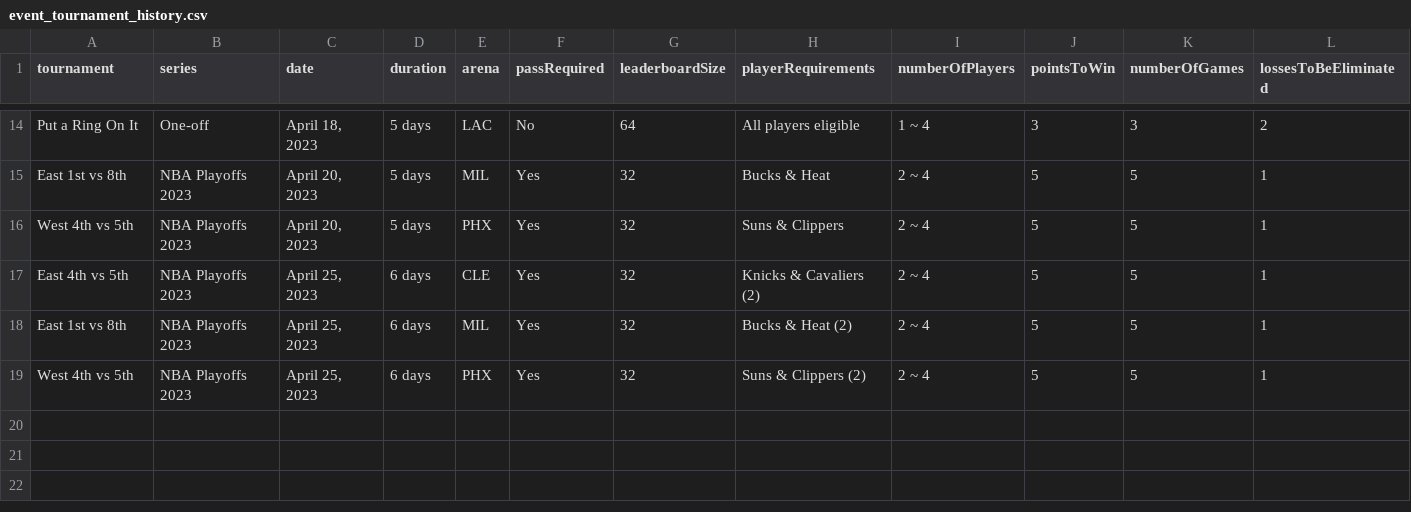
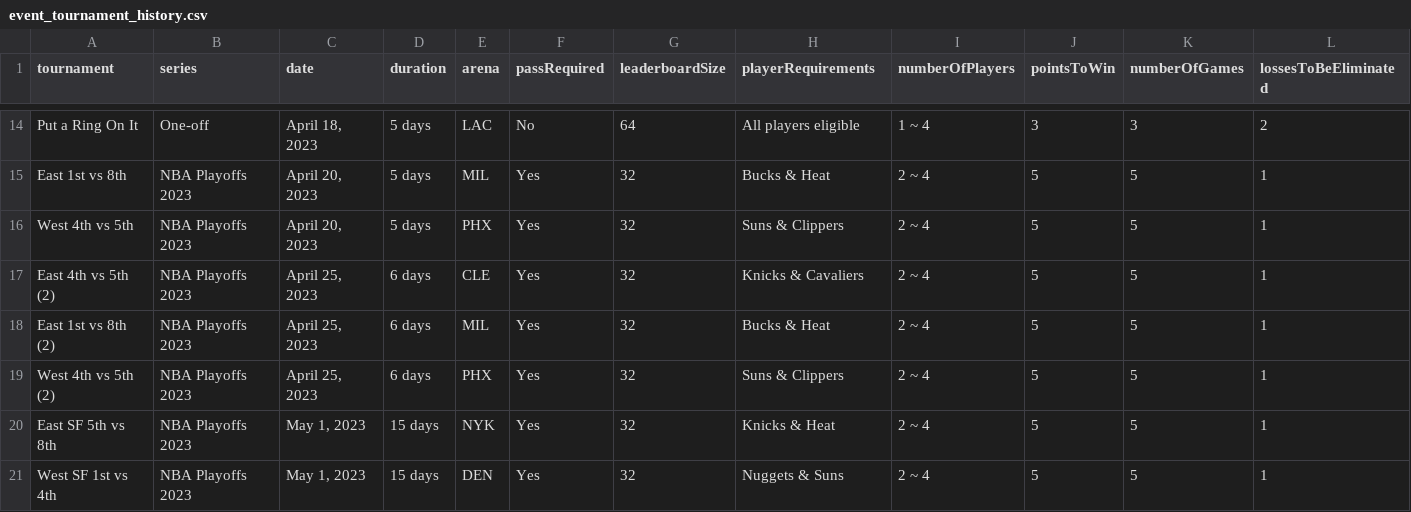
Before and after one commit to naw-db/naw-db.github.io, a CSV file: content/data/event_tournament_history.csv, drawn as a sheet; only a part is shown, gaps mark what is left out; rows hold the shown columns only; the diff names each change by its address in the sheet, - before the commit and + after, or states it on an @@ line.

Commit message:
Updated event_tournament_history.csv and team_level_rewards.csv (#61)

```diff
--- a/content/data/event_tournament_history.csv
+++ b/content/data/event_tournament_history.csv
-A17 (tournament): East 4th vs 5th
+A17 (tournament): East 4th vs 5th (2)
-H17 (playerRequirements): Knicks & Cavaliers (2)
+H17 (playerRequirements): Knicks & Cavaliers
-A18 (tournament): East 1st vs 8th
+A18 (tournament): East 1st vs 8th (2)
-H18 (playerRequirements): Bucks & Heat (2)
+H18 (playerRequirements): Bucks & Heat
-A19 (tournament): West 4th vs 5th
+A19 (tournament): West 4th vs 5th (2)
-H19 (playerRequirements): Suns & Clippers (2)
+H19 (playerRequirements): Suns & Clippers
+row 20: East SF 5th vs 8th | NBA Playoffs 2023 | May 1, 2023 | 15 days | NYK | Yes | 32 | Knicks & Heat | 2 ~ 4 | 5 | 5 | 1
+row 21: West SF 1st vs 4th | NBA Playoffs 2023 | May 1, 2023 | 15 days | DEN | Yes | 32 | Nuggets & Suns | 2 ~ 4 | 5 | 5 | 1
```
Also changed, not shown: content/data/team_level_rewards.csv.
